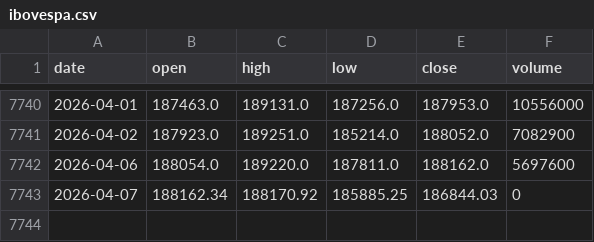
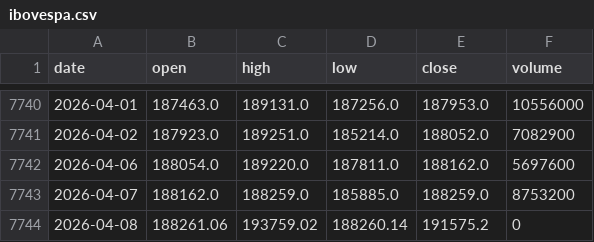
Before and after one commit to gitgbg1985/dash_ibov_test, a CSV file: data/ibovespa.csv, drawn as a sheet; only a part is shown, gaps mark what is left out.

```diff
--- a/data/ibovespa.csv
+++ b/data/ibovespa.csv
@@ -7742,2 +7742,3 @@ date,open,high,low,close,volume
 2026-04-06,188054.0,189220.0,187811.0,188162.0,5697600
-2026-04-07,188162.34,188170.92,185885.25,186844.03,0
+2026-04-07,188162.0,188259.0,185885.0,188259.0,8753200
+2026-04-08,188261.06,193759.02,188260.14,191575.2,0
```
Also changed, not shown: 1 other file.
